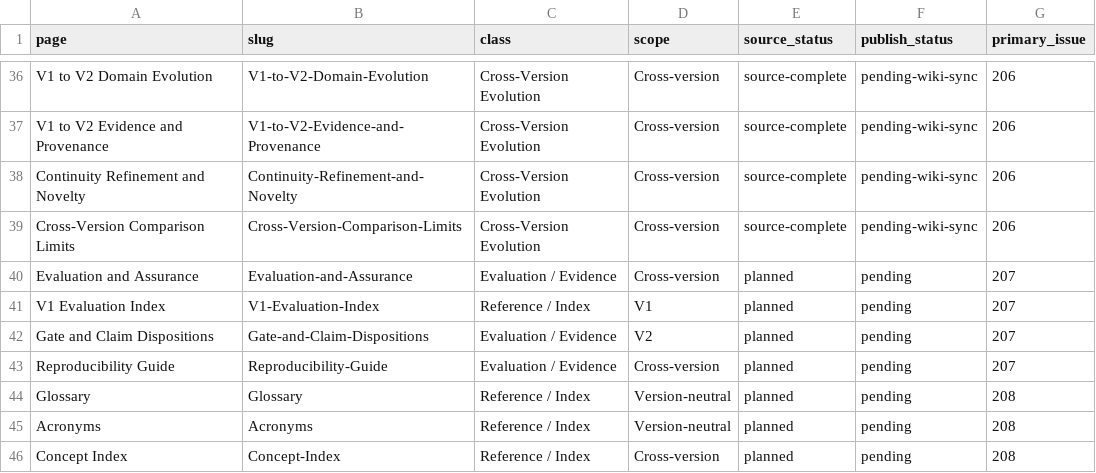
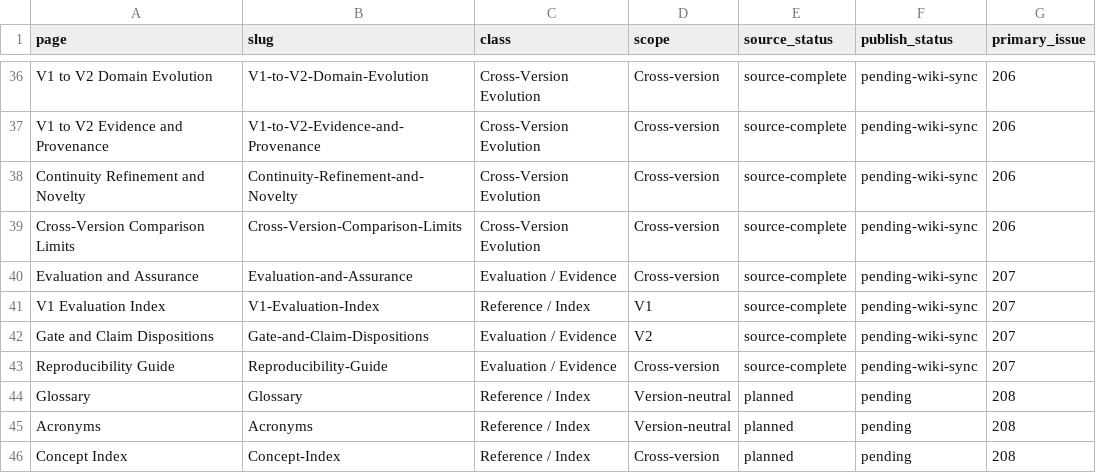
Before and after one commit to ArazSaieArasi3/CM-PharmE, a CSV file: wiki-src/page-inventory.csv, drawn as a sheet; only a part is shown, gaps mark what is left out.

Commit message:
Wiki evaluation: complete assurance, gate and reproducibility navigation (#222)
* Wiki evaluation: add wiki-src/pages/Evaluation-and-Assurance.md

* Wiki evaluation: add wiki-src/pages/V1-Evaluation-Index.md

* Wiki evaluation: add wiki-src/pages/Gate-and-Claim-Dispositions.md

* Wiki evaluation: add wiki-src/pages/Reproducibility-Guide.md

* Wiki evaluation: mark assurance pages source-complete

```diff
--- a/wiki-src/page-inventory.csv
+++ b/wiki-src/page-inventory.csv
@@ -39,6 +39,6 @@ Continuity Refinement and Novelty,Continuity-Refinement-and-Novelty,Cross-Versio
 Cross-Version Comparison Limits,Cross-Version-Comparison-Limits,Cross-Version Evolution,Cross-version,source-complete,pending-wiki-sync,206
-Evaluation and Assurance,Evaluation-and-Assurance,Evaluation / Evidence,Cross-version,planned,pending,207
-V1 Evaluation Index,V1-Evaluation-Index,Reference / Index,V1,planned,pending,207
-Gate and Claim Dispositions,Gate-and-Claim-Dispositions,Evaluation / Evidence,V2,planned,pending,207
-Reproducibility Guide,Reproducibility-Guide,Evaluation / Evidence,Cross-version,planned,pending,207
+Evaluation and Assurance,Evaluation-and-Assurance,Evaluation / Evidence,Cross-version,source-complete,pending-wiki-sync,207
+V1 Evaluation Index,V1-Evaluation-Index,Reference / Index,V1,source-complete,pending-wiki-sync,207
+Gate and Claim Dispositions,Gate-and-Claim-Dispositions,Evaluation / Evidence,V2,source-complete,pending-wiki-sync,207
+Reproducibility Guide,Reproducibility-Guide,Evaluation / Evidence,Cross-version,source-complete,pending-wiki-sync,207
 Glossary,Glossary,Reference / Index,Version-neutral,planned,pending,208
```
Also changed, not shown: 4 other files.
